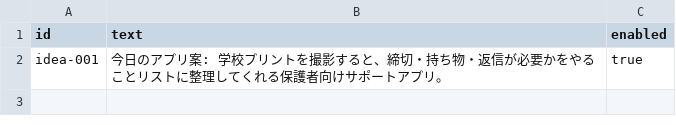
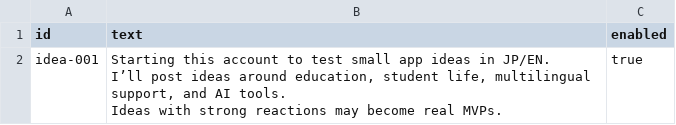
Before and after one commit to YujiSK/app-idea-bot, a CSV file: posts.csv, drawn as a sheet.

```diff
--- a/posts.csv
+++ b/posts.csv
@@ -1,2 +1,6 @@
 id,text,enabled
-idea-001,"今日のアプリ案: 学校プリントを撮影すると、締切・持ち物・返信が必要かをやることリストに整理してくれる保護者向けサポートアプリ。",true
+idea-001,"Starting this account to test small app ideas in JP/EN.
+
+I’ll post ideas around education, student life, multilingual support, and AI tools.
+
+Ideas with strong reactions may become real MVPs.",true
```
Also changed, not shown: 2 other files.
